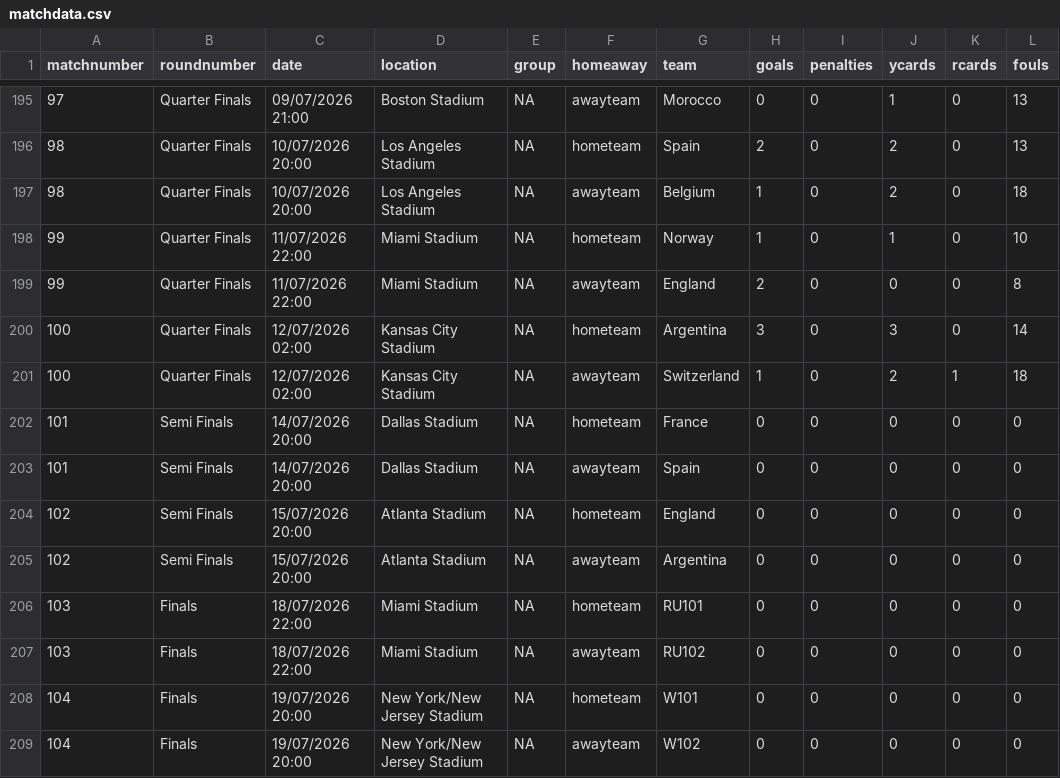
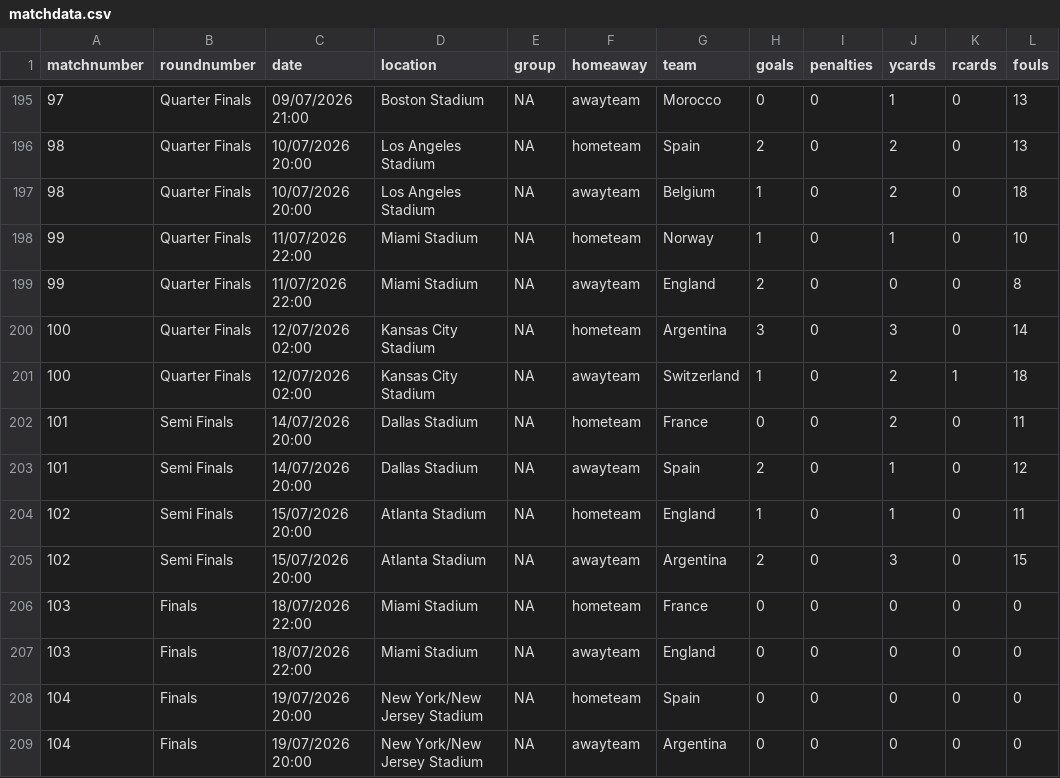
Before and after one commit to lee269/WC2026, a CSV file: data/matchdata.csv, drawn as a sheet; only a part is shown, gaps mark what is left out.

```diff
--- a/data/matchdata.csv
+++ b/data/matchdata.csv
@@ -201,9 +201,9 @@ matchnumber,roundnumber,date,location,group,homeaway,team,goals,penalties,ycards
 100,Quarter Finals,12/07/2026 02:00,Kansas City Stadium,NA,awayteam,Switzerland,1,0,2,1,18
-101,Semi Finals,14/07/2026 20:00,Dallas Stadium,NA,hometeam,France,0,0,0,0,0
-101,Semi Finals,14/07/2026 20:00,Dallas Stadium,NA,awayteam,Spain,0,0,0,0,0
-102,Semi Finals,15/07/2026 20:00,Atlanta Stadium,NA,hometeam,England,0,0,0,0,0
-102,Semi Finals,15/07/2026 20:00,Atlanta Stadium,NA,awayteam,Argentina,0,0,0,0,0
-103,Finals,18/07/2026 22:00,Miami Stadium,NA,hometeam,RU101,0,0,0,0,0
-103,Finals,18/07/2026 22:00,Miami Stadium,NA,awayteam,RU102,0,0,0,0,0
-104,Finals,19/07/2026 20:00,New York/New Jersey Stadium,NA,hometeam,W101,0,0,0,0,0
-104,Finals,19/07/2026 20:00,New York/New Jersey Stadium,NA,awayteam,W102,0,0,0,0,0
+101,Semi Finals,14/07/2026 20:00,Dallas Stadium,NA,hometeam,France,0,0,2,0,11
+101,Semi Finals,14/07/2026 20:00,Dallas Stadium,NA,awayteam,Spain,2,0,1,0,12
+102,Semi Finals,15/07/2026 20:00,Atlanta Stadium,NA,hometeam,England,1,0,1,0,11
+102,Semi Finals,15/07/2026 20:00,Atlanta Stadium,NA,awayteam,Argentina,2,0,3,0,15
+103,Finals,18/07/2026 22:00,Miami Stadium,NA,hometeam,France,0,0,0,0,0
+103,Finals,18/07/2026 22:00,Miami Stadium,NA,awayteam,England,0,0,0,0,0
+104,Finals,19/07/2026 20:00,New York/New Jersey Stadium,NA,hometeam,Spain,0,0,0,0,0
+104,Finals,19/07/2026 20:00,New York/New Jersey Stadium,NA,awayteam,Argentina,0,0,0,0,0
```
Also changed, not shown: data/contestants.csv, 1 other file.
